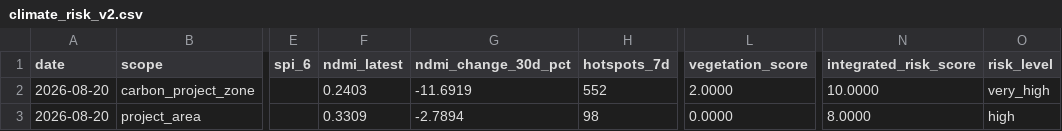
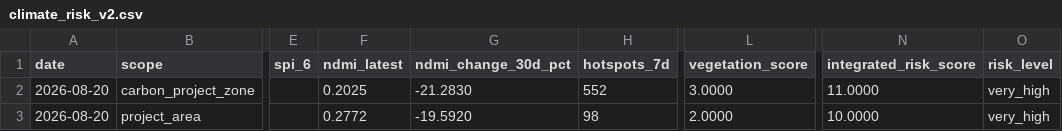
Before and after one commit to datoeltoel/serpro-climate-carbon-monitoring, a CSV file: data/processed/climate/risk/climate_risk_v2.csv, drawn as a sheet; only a part is shown, gaps mark what is left out; the diff names each change by its address in the sheet, - before the commit and + after, or states it on an @@ line.

```diff
--- a/data/processed/climate/risk/climate_risk_v2.csv
+++ b/data/processed/climate/risk/climate_risk_v2.csv
-F2 (ndmi_latest): 0.2403
+F2 (ndmi_latest): 0.2025
-G2 (ndmi_change_30d_pct): -11.6919
+G2 (ndmi_change_30d_pct): -21.2830
-L2 (vegetation_score): 2.0000
+L2 (vegetation_score): 3.0000
-N2 (integrated_risk_score): 10.0000
+N2 (integrated_risk_score): 11.0000
-F3 (ndmi_latest): 0.3309
+F3 (ndmi_latest): 0.2772
-G3 (ndmi_change_30d_pct): -2.7894
+G3 (ndmi_change_30d_pct): -19.5920
-L3 (vegetation_score): 0.0000
+L3 (vegetation_score): 2.0000
-N3 (integrated_risk_score): 8.0000
+N3 (integrated_risk_score): 10.0000
-O3 (risk_level): high
+O3 (risk_level): very_high
```
